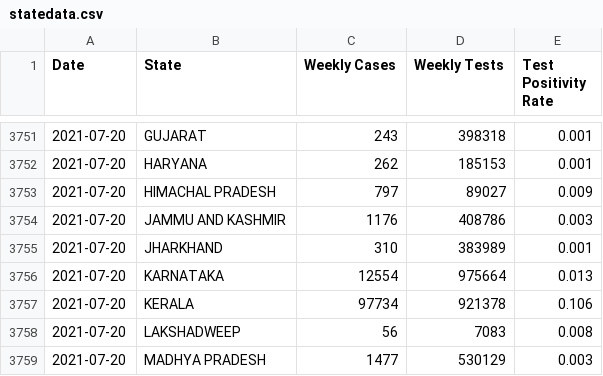
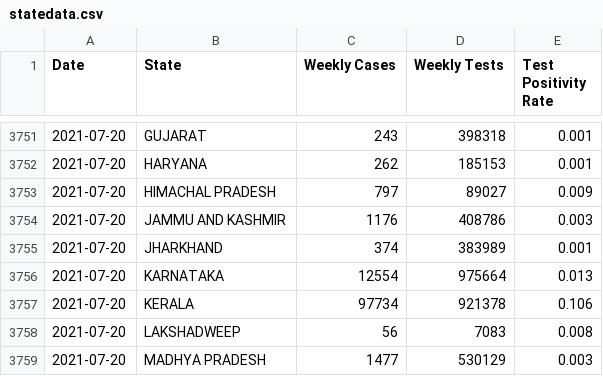
Before and after one commit to priva13/Covid-19_Bharat_records, a CSV file: statedata.csv, drawn as a sheet; only a part is shown, gaps mark what is left out.

```diff
--- a/statedata.csv
+++ b/statedata.csv
@@ -3754,3 +3754,3 @@ Date,State,Weekly Cases,Weekly Tests,Test Positivity Rate
 2021-07-20,JAMMU AND KASHMIR,1176,408786,0.003
-2021-07-20,JHARKHAND,310,383989,0.001
+2021-07-20,JHARKHAND,374,383989,0.001
 2021-07-20,KARNATAKA,12554,975664,0.013
```
